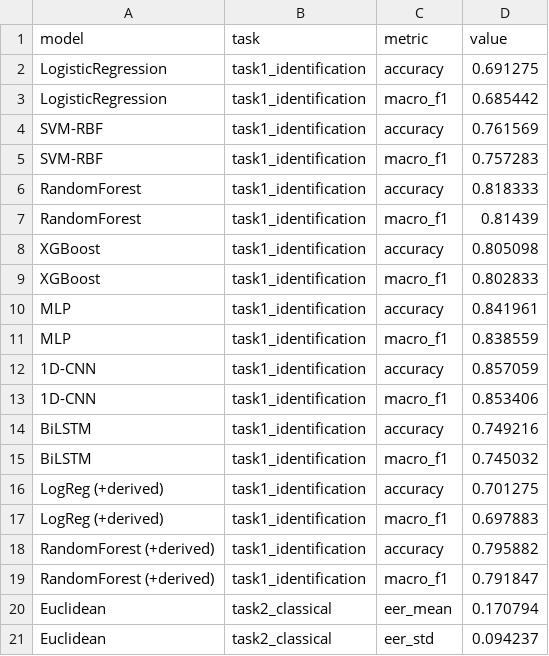
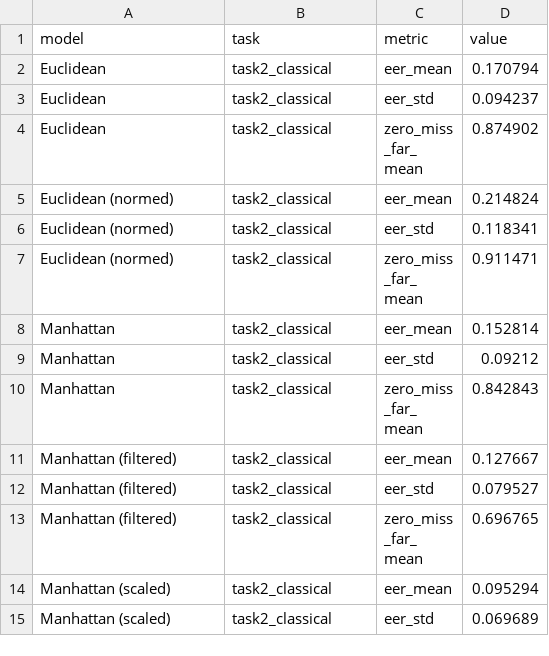
Before and after one commit to sgoel2be24-cyber/keystroke-dynamics-auth, a CSV file: results.csv, drawn as a sheet; only a part is shown; the shorter side is filled out with more unchanged rows; the diff covers the shown part only.

Commit message:
Task 1: train on sessions 1-6, test on 7-8 as the main split
- split.txt: TASK1_TRAIN_SESSIONS / TASK1_TEST_SESSIONS (Tasks 2-3 keep the paper's 1-4 / 5-8)
- Task 1 notebook rerun: 1D-CNN 89.5% (was 85.7% on the paper split)
- Demo CNN retrained on the new split (89.5%); header and Tab A text updated
- experiments/task1_split_comparison: paper split and test-on-6-7 runs (94.7%)
- .gitignore: the ~1 GB Random Forest saved by the notebook

```diff
--- a/results.csv
+++ b/results.csv
@@ -1,20 +1,2 @@
 model,task,metric,value
-LogisticRegression,task1_identification,accuracy,0.691275
-LogisticRegression,task1_identification,macro_f1,0.685442
-SVM-RBF,task1_identification,accuracy,0.761569
-SVM-RBF,task1_identification,macro_f1,0.757283
-RandomForest,task1_identification,accuracy,0.818333
-RandomForest,task1_identification,macro_f1,0.81439
-XGBoost,task1_identification,accuracy,0.805098
-XGBoost,task1_identification,macro_f1,0.802833
-MLP,task1_identification,accuracy,0.841961
-MLP,task1_identification,macro_f1,0.838559
-1D-CNN,task1_identification,accuracy,0.857059
-1D-CNN,task1_identification,macro_f1,0.853406
-BiLSTM,task1_identification,accuracy,0.749216
-BiLSTM,task1_identification,macro_f1,0.745032
-LogReg (+derived),task1_identification,accuracy,0.701275
-LogReg (+derived),task1_identification,macro_f1,0.697883
-RandomForest (+derived),task1_identification,accuracy,0.795882
-RandomForest (+derived),task1_identification,macro_f1,0.791847
 Euclidean,task2_classical,eer_mean,0.170794
```
Also changed, not shown: 18 added rows elsewhere in this file, 19 other files.
